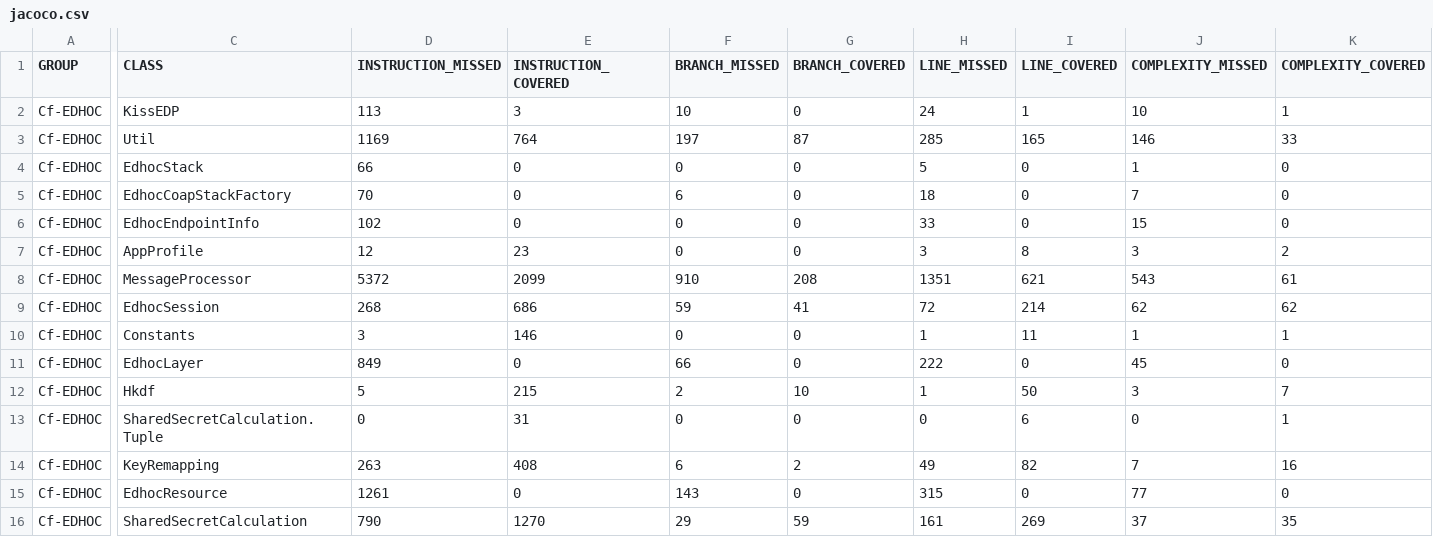
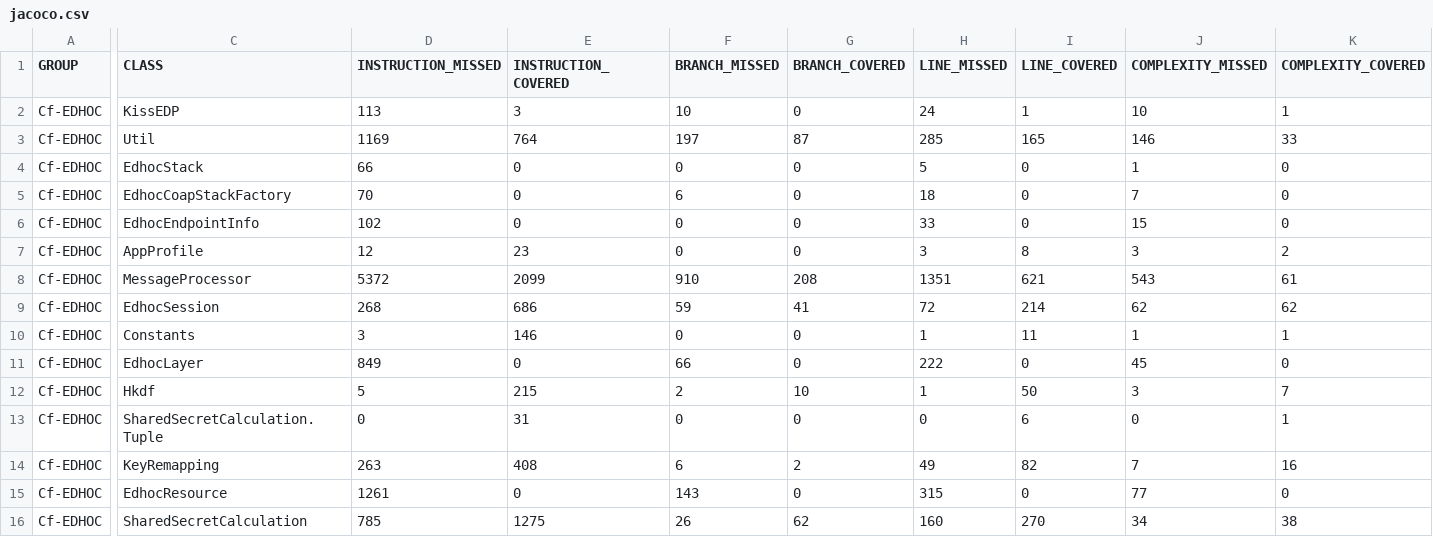
Before and after one commit to rikard-sics/sifis-home, a CSV file: reports/edhoc/jacoco.csv, drawn as a sheet; only a part is shown, gaps mark what is left out; the diff names each change by its address in the sheet, - before the commit and + after, or states it on an @@ line.

```diff
--- a/reports/edhoc/jacoco.csv
+++ b/reports/edhoc/jacoco.csv
-D16 (INSTRUCTION_MISSED): 790
+D16 (INSTRUCTION_MISSED): 785
-E16 (INSTRUCTION_COVERED): 1270
+E16 (INSTRUCTION_COVERED): 1275
-F16 (BRANCH_MISSED): 29
+F16 (BRANCH_MISSED): 26
-G16 (BRANCH_COVERED): 59
+G16 (BRANCH_COVERED): 62
-H16 (LINE_MISSED): 161
+H16 (LINE_MISSED): 160
-I16 (LINE_COVERED): 269
+I16 (LINE_COVERED): 270
-J16 (COMPLEXITY_MISSED): 37
+J16 (COMPLEXITY_MISSED): 34
-K16 (COMPLEXITY_COVERED): 35
+K16 (COMPLEXITY_COVERED): 38
```
Also changed, not shown: 11 other files.
